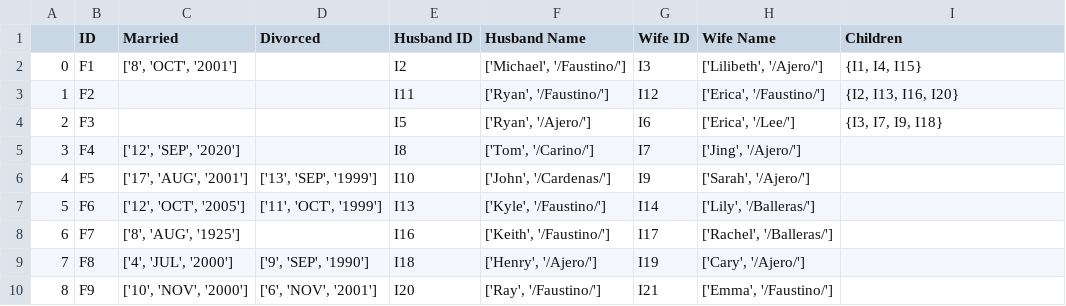
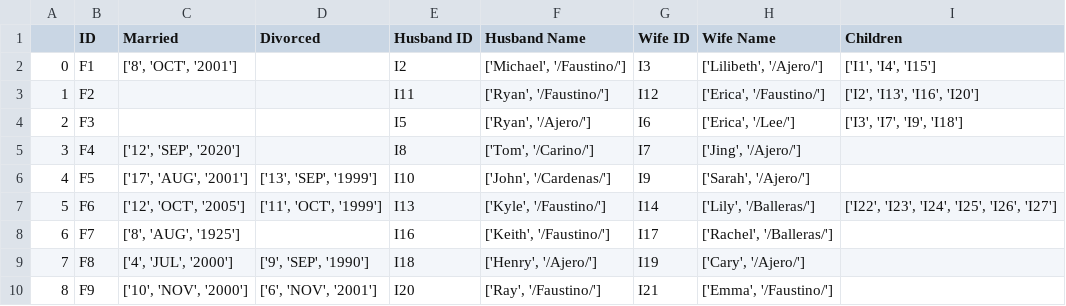
Before and after one commit to zackedwards/AgileMethods, a CSV file: Data/families.csv, drawn as a sheet.

```diff
--- a/Data/families.csv
+++ b/Data/families.csv
@@ -1,8 +1,8 @@
 ,ID,Married,Divorced,Husband ID,Husband Name,Wife ID,Wife Name,Children
-0,F1,"['8', 'OCT', '2001']",,I2,"['Michael', '/Faustino/']",I3,"['Lilibeth', '/Ajero/']","{I1, I4, I15}"
-1,F2,,,I11,"['Ryan', '/Faustino/']",I12,"['Erica', '/Faustino/']","{I2, I13, I16, I20}"
-2,F3,,,I5,"['Ryan', '/Ajero/']",I6,"['Erica', '/Lee/']","{I3, I7, I9, I18}"
+0,F1,"['8', 'OCT', '2001']",,I2,"['Michael', '/Faustino/']",I3,"['Lilibeth', '/Ajero/']","['I1', 'I4', 'I15']"
+1,F2,,,I11,"['Ryan', '/Faustino/']",I12,"['Erica', '/Faustino/']","['I2', 'I13', 'I16', 'I20']"
+2,F3,,,I5,"['Ryan', '/Ajero/']",I6,"['Erica', '/Lee/']","['I3', 'I7', 'I9', 'I18']"
 3,F4,"['12', 'SEP', '2020']",,I8,"['Tom', '/Carino/']",I7,"['Jing', '/Ajero/']",
 4,F5,"['17', 'AUG', '2001']","['13', 'SEP', '1999']",I10,"['John', '/Cardenas/']",I9,"['Sarah', '/Ajero/']",
-5,F6,"['12', 'OCT', '2005']","['11', 'OCT', '1999']",I13,"['Kyle', '/Faustino/']",I14,"['Lily', '/Balleras/']",
+5,F6,"['12', 'OCT', '2005']","['11', 'OCT', '1999']",I13,"['Kyle', '/Faustino/']",I14,"['Lily', '/Balleras/']","['I22', 'I23', 'I24', 'I25', 'I26', 'I27']"
 6,F7,"['8', 'AUG', '1925']",,I16,"['Keith', '/Faustino/']",I17,"['Rachel', '/Balleras/']",
```
Also changed, not shown: Data/individuals.csv, 3 other files.
